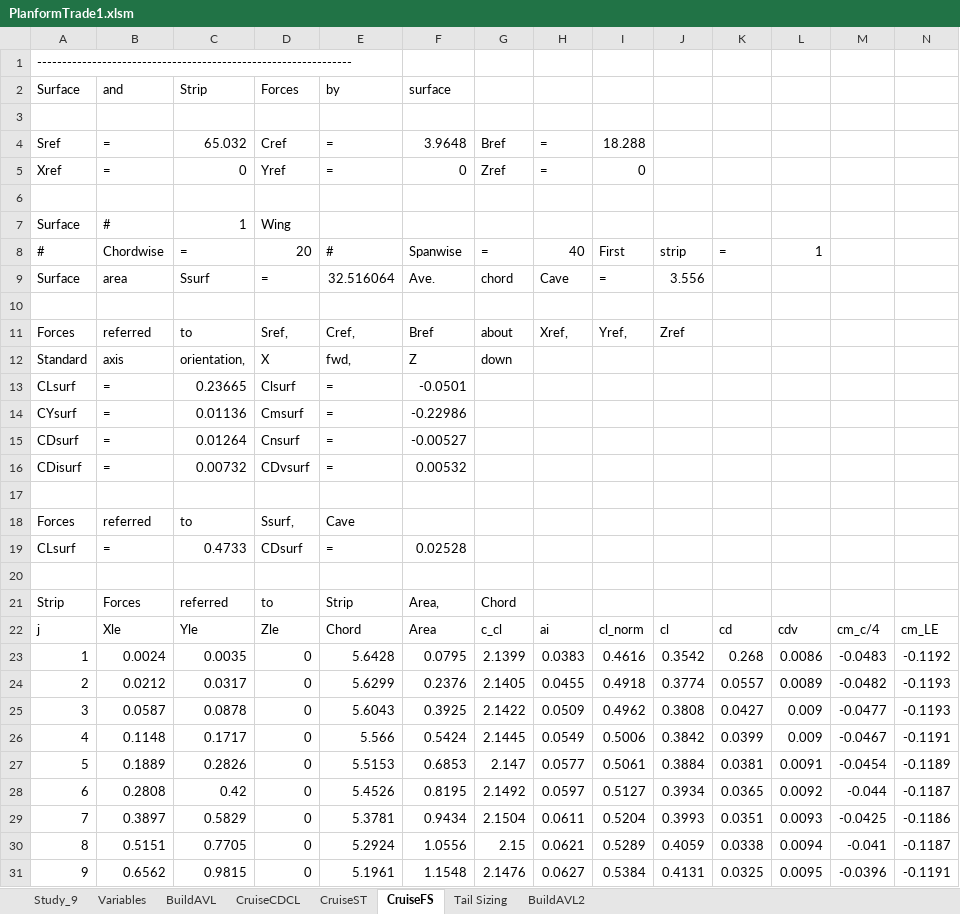
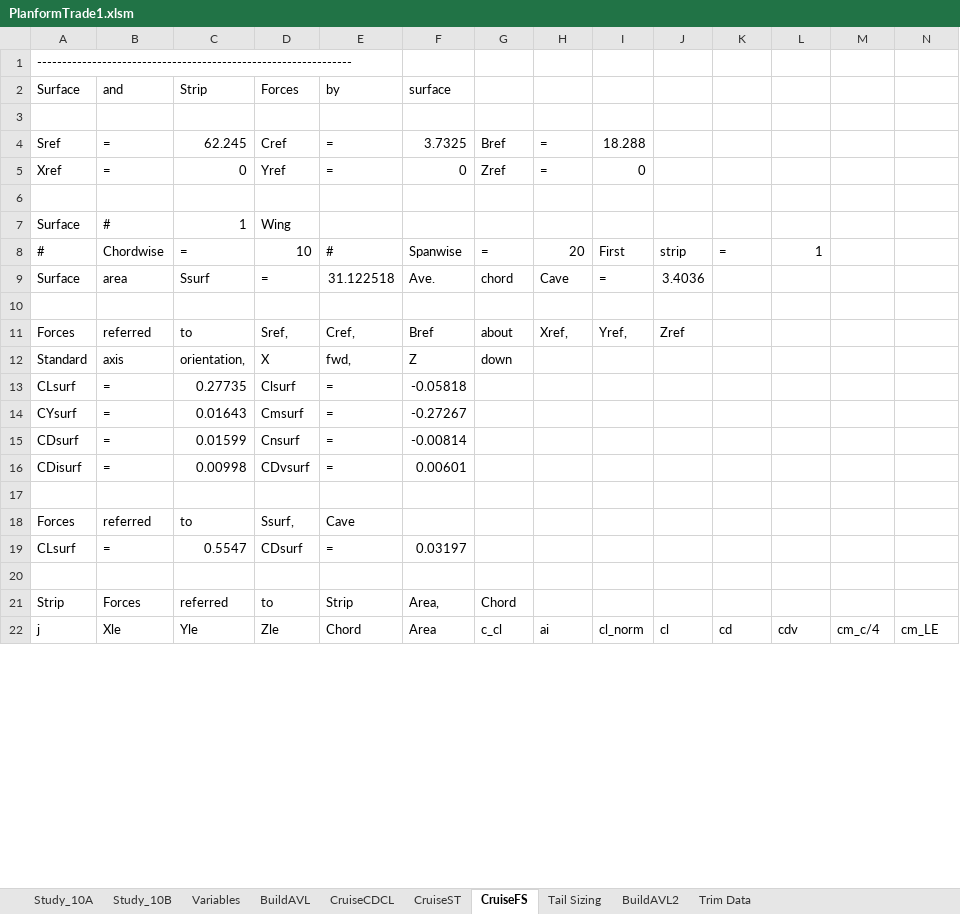
Before and after one commit to WiiHaveFun/NoThaiGrubbin-Repo, an Excel workbook: Aero/PlanformTrade1/Excel/PlanformTrade1.xlsm, sheet CruiseFS, drawn as a sheet; only a part is shown; values as stored, in another font and other column widths than the file's, no borders; removed rows and columns are numbered as before the commit, all else as after; rows hold the shown columns only; the diff covers the shown part only; the diff names each change by its address in the sheet, - before the commit and + after, or states it on an @@ line.

```diff
--- a/Aero/PlanformTrade1/Excel/PlanformTrade1.xlsm (sheet CruiseFS)
+++ b/Aero/PlanformTrade1/Excel/PlanformTrade1.xlsm (sheet CruiseFS)
@@ sheet tab hidden: Study_9 @@
+sheet tab: Study_10A
+sheet tab: Study_10B
+sheet tab: Trim Data
-C4: 65.032
+C4: 62.245
-F4: 3.9648
+F4: 3.7325
-D8: 20
+D8: 10
-H8: 40
+H8: 20
-E9: 32.516064
+E9: 31.122518
-J9: 3.556
+J9: 3.4036
-C13: 0.23665
+C13: 0.27735
-F13: -0.0501
+F13: -0.05818
-C14: 0.01136
+C14: 0.01643
-F14: -0.22986
+F14: -0.27267
-C15: 0.01264
+C15: 0.01599
-F15: -0.00527
+F15: -0.00814
-C16: 0.00732
+C16: 0.00998
-F16: 0.00532
+F16: 0.00601
-C19: 0.4733
+C19: 0.5547
-F19: 0.02528
+F19: 0.03197
-row 23: 1 | 0.0024 | 0.0035 | 0 | 5.6428 | 0.0795 | 2.1399 | 0.0383 | 0.4616 | 0.3542 | 0.268 | 0.0086 | -0.0483 | -0.1192
-row 24: 2 | 0.0212 | 0.0317 | 0 | 5.6299 | 0.2376 | 2.1405 | 0.0455 | 0.4918 | 0.3774 | 0.0557 | 0.0089 | -0.0482 | -0.1193
-row 25: 3 | 0.0587 | 0.0878 | 0 | 5.6043 | 0.3925 | 2.1422 | 0.0509 | 0.4962 | 0.3808 | 0.0427 | 0.009 | -0.0477 | -0.1193
-row 26: 4 | 0.1148 | 0.1717 | 0 | 5.566 | 0.5424 | 2.1445 | 0.0549 | 0.5006 | 0.3842 | 0.0399 | 0.009 | -0.0467 | -0.1191
-row 27: 5 | 0.1889 | 0.2826 | 0 | 5.5153 | 0.6853 | 2.147 | 0.0577 | 0.5061 | 0.3884 | 0.0381 | 0.0091 | -0.0454 | -0.1189
-row 28: 6 | 0.2808 | 0.42 | 0 | 5.4526 | 0.8195 | 2.1492 | 0.0597 | 0.5127 | 0.3934 | 0.0365 | 0.0092 | -0.044 | -0.1187
-row 29: 7 | 0.3897 | 0.5829 | 0 | 5.3781 | 0.9434 | 2.1504 | 0.0611 | 0.5204 | 0.3993 | 0.0351 | 0.0093 | -0.0425 | -0.1186
-row 30: 8 | 0.5151 | 0.7705 | 0 | 5.2924 | 1.0556 | 2.15 | 0.0621 | 0.5289 | 0.4059 | 0.0338 | 0.0094 | -0.041 | -0.1187
-row 31: 9 | 0.6562 | 0.9815 | 0 | 5.1961 | 1.1548 | 2.1476 | 0.0627 | 0.5384 | 0.4131 | 0.0325 | 0.0095 | -0.0396 | -0.1191
```
Also changed, not shown: 40 added rows, 71 removed rows and 15 edited cells elsewhere in this sheet, sheet Tail Sizing, sheet Variables, sheet CruiseST, sheet CruiseCDCL, sheet BuildAVL2, sheet BuildAVL, charts or pictures, 19 other files.
